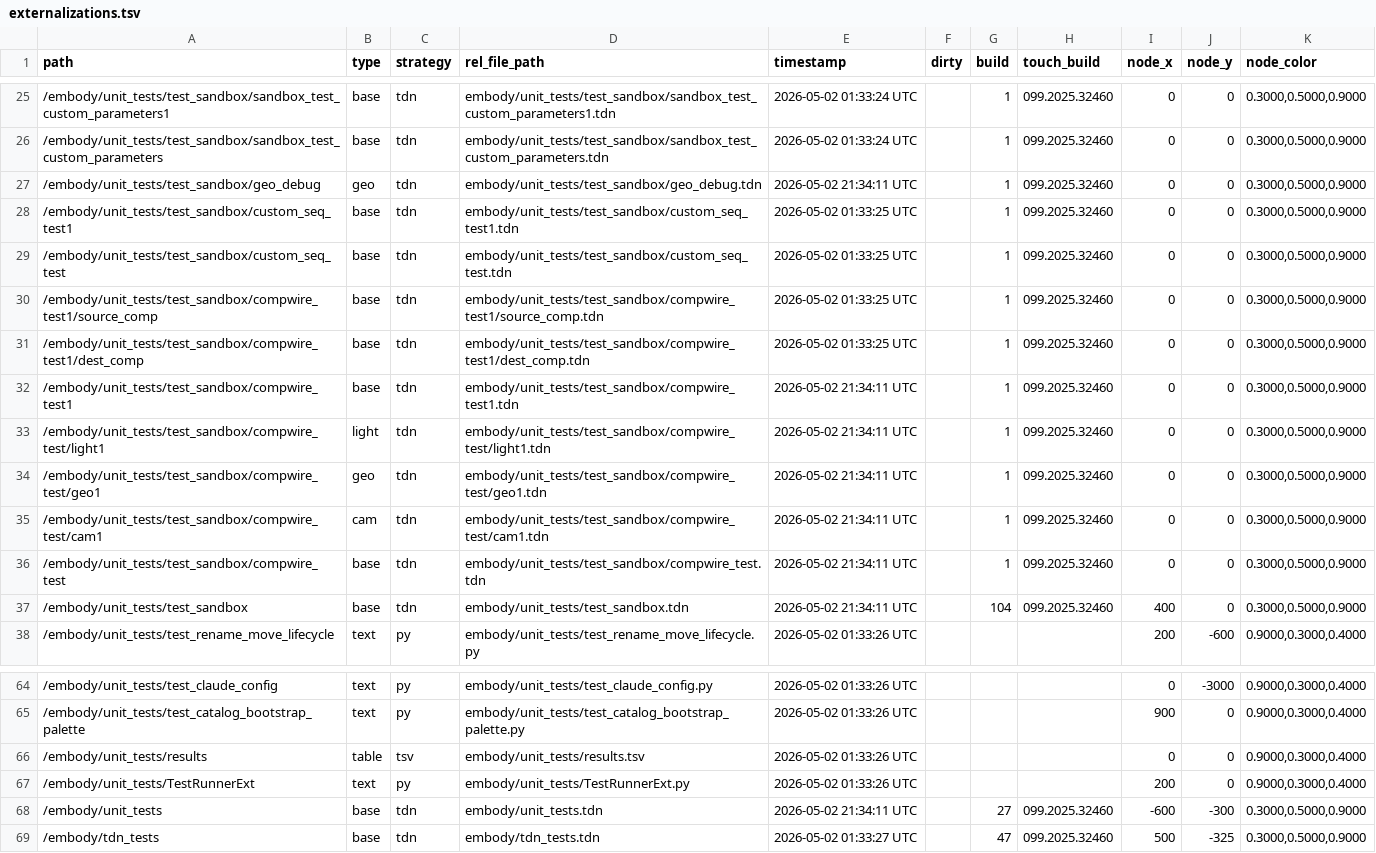
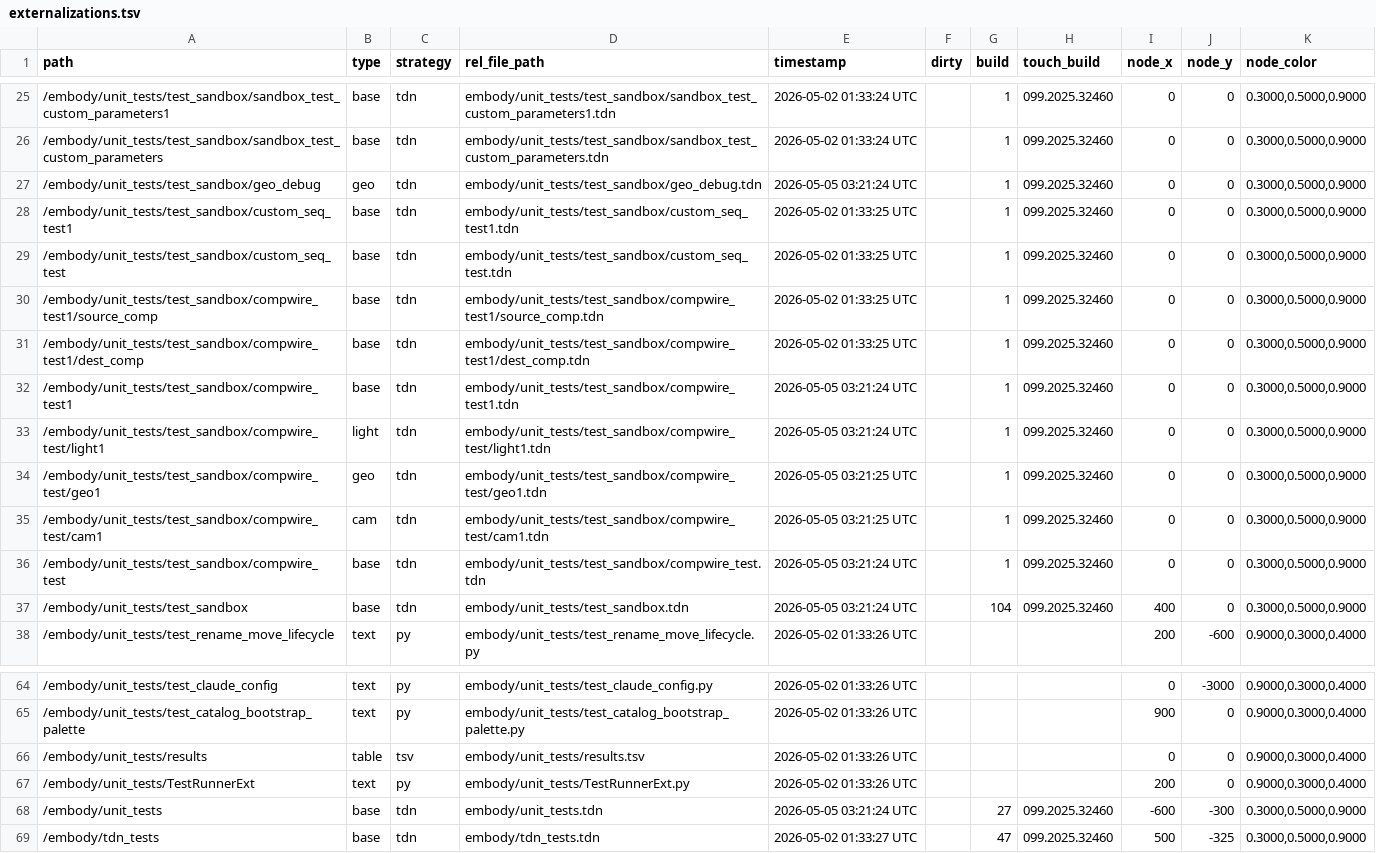
Before and after one commit to dylanroscover/Embody, a TSV file: dev/embody/externalizations.tsv, drawn as a sheet; only a part is shown, gaps mark what is left out.

Commit message:
Embody v5.0.399: edit_dat_content MCP tool, bridge multi-launch fix
- New `edit_dat_content` MCP tool: surgical text edits via
  old_string/new_string. Mirrors Claude Code's Edit tool. Sends only
  the changed substring instead of the full DAT, drastically reducing
  token cost for partial edits in large DATs. Reported by Jeff.

- Bridge multi-launch: handle_launch_td now allows launching alongside
  unrelated TouchDesigner projects. Instance-specific "already running"
  guard replaces the old blanket guard. macOS gains `open -n` to force
  a new process. PID detection diffs against a pre-launch snapshot.

- Test debt: test_set_dat_content_clear updated to pass
  confirm_wipe=True (was failing since v5.0.397's wipe guard).

- 11 new tests covering the new tool's full surface area.

```diff
--- a/dev/embody/externalizations.tsv
+++ b/dev/embody/externalizations.tsv
@@ -26,3 +26,3 @@ path	type	strategy	rel_file_path	timestamp	dirty	build	touch_build	node_x	node_y
 /embody/unit_tests/test_sandbox/sandbox_test_custom_parameters	base	tdn	embody/unit_tests/test_sandbox/sandbox_test_custom_parameters.tdn	2026-05-02 01:33:24 UTC		1	099.2025.32460	0	0	0.3000,0.5000,0.9000
-/embody/unit_tests/test_sandbox/geo_debug	geo	tdn	embody/unit_tests/test_sandbox/geo_debug.tdn	2026-05-02 21:34:11 UTC		1	099.2025.32460	0	0	0.3000,0.5000,0.9000
+/embody/unit_tests/test_sandbox/geo_debug	geo	tdn	embody/unit_tests/test_sandbox/geo_debug.tdn	2026-05-05 03:21:24 UTC		1	099.2025.32460	0	0	0.3000,0.5000,0.9000
 /embody/unit_tests/test_sandbox/custom_seq_test1	base	tdn	embody/unit_tests/test_sandbox/custom_seq_test1.tdn	2026-05-02 01:33:25 UTC		1	099.2025.32460	0	0	0.3000,0.5000,0.9000
@@ -31,8 +31,8 @@ path	type	strategy	rel_file_path	timestamp	dirty	build	touch_build	node_x	node_y
 /embody/unit_tests/test_sandbox/compwire_test1/dest_comp	base	tdn	embody/unit_tests/test_sandbox/compwire_test1/dest_comp.tdn	2026-05-02 01:33:25 UTC		1	099.2025.32460	0	0	0.3000,0.5000,0.9000
-/embody/unit_tests/test_sandbox/compwire_test1	base	tdn	embody/unit_tests/test_sandbox/compwire_test1.tdn	2026-05-02 21:34:11 UTC		1	099.2025.32460	0	0	0.3000,0.5000,0.9000
-/embody/unit_tests/test_sandbox/compwire_test/light1	light	tdn	embody/unit_tests/test_sandbox/compwire_test/light1.tdn	2026-05-02 21:34:11 UTC		1	099.2025.32460	0	0	0.3000,0.5000,0.9000
-/embody/unit_tests/test_sandbox/compwire_test/geo1	geo	tdn	embody/unit_tests/test_sandbox/compwire_test/geo1.tdn	2026-05-02 21:34:11 UTC		1	099.2025.32460	0	0	0.3000,0.5000,0.9000
-/embody/unit_tests/test_sandbox/compwire_test/cam1	cam	tdn	embody/unit_tests/test_sandbox/compwire_test/cam1.tdn	2026-05-02 21:34:11 UTC		1	099.2025.32460	0	0	0.3000,0.5000,0.9000
-/embody/unit_tests/test_sandbox/compwire_test	base	tdn	embody/unit_tests/test_sandbox/compwire_test.tdn	2026-05-02 21:34:11 UTC		1	099.2025.32460	0	0	0.3000,0.5000,0.9000
-/embody/unit_tests/test_sandbox	base	tdn	embody/unit_tests/test_sandbox.tdn	2026-05-02 21:34:11 UTC		104	099.2025.32460	400	0	0.3000,0.5000,0.9000
+/embody/unit_tests/test_sandbox/compwire_test1	base	tdn	embody/unit_tests/test_sandbox/compwire_test1.tdn	2026-05-05 03:21:24 UTC		1	099.2025.32460	0	0	0.3000,0.5000,0.9000
+/embody/unit_tests/test_sandbox/compwire_test/light1	light	tdn	embody/unit_tests/test_sandbox/compwire_test/light1.tdn	2026-05-05 03:21:24 UTC		1	099.2025.32460	0	0	0.3000,0.5000,0.9000
+/embody/unit_tests/test_sandbox/compwire_test/geo1	geo	tdn	embody/unit_tests/test_sandbox/compwire_test/geo1.tdn	2026-05-05 03:21:25 UTC		1	099.2025.32460	0	0	0.3000,0.5000,0.9000
+/embody/unit_tests/test_sandbox/compwire_test/cam1	cam	tdn	embody/unit_tests/test_sandbox/compwire_test/cam1.tdn	2026-05-05 03:21:25 UTC		1	099.2025.32460	0	0	0.3000,0.5000,0.9000
+/embody/unit_tests/test_sandbox/compwire_test	base	tdn	embody/unit_tests/test_sandbox/compwire_test.tdn	2026-05-05 03:21:24 UTC		1	099.2025.32460	0	0	0.3000,0.5000,0.9000
+/embody/unit_tests/test_sandbox	base	tdn	embody/unit_tests/test_sandbox.tdn	2026-05-05 03:21:24 UTC		104	099.2025.32460	400	0	0.3000,0.5000,0.9000
 /embody/unit_tests/test_rename_move_lifecycle	text	py	embody/unit_tests/test_rename_move_lifecycle.py	2026-05-02 01:33:26 UTC				200	-600	0.9000,0.3000,0.4000
@@ -67,3 +67,3 @@ path	type	strategy	rel_file_path	timestamp	dirty	build	touch_build	node_x	node_y
 /embody/unit_tests/TestRunnerExt	text	py	embody/unit_tests/TestRunnerExt.py	2026-05-02 01:33:26 UTC				200	0	0.9000,0.3000,0.4000
-/embody/unit_tests	base	tdn	embody/unit_tests.tdn	2026-05-02 21:34:11 UTC		27	099.2025.32460	-600	-300	0.3000,0.5000,0.9000
+/embody/unit_tests	base	tdn	embody/unit_tests.tdn	2026-05-05 03:21:24 UTC		27	099.2025.32460	-600	-300	0.3000,0.5000,0.9000
 /embody/tdn_tests	base	tdn	embody/tdn_tests.tdn	2026-05-02 01:33:27 UTC		47	099.2025.32460	500	-325	0.3000,0.5000,0.9000
```
Also changed, not shown: 19 other files.
